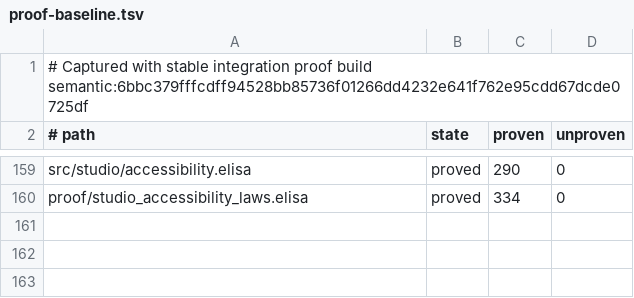
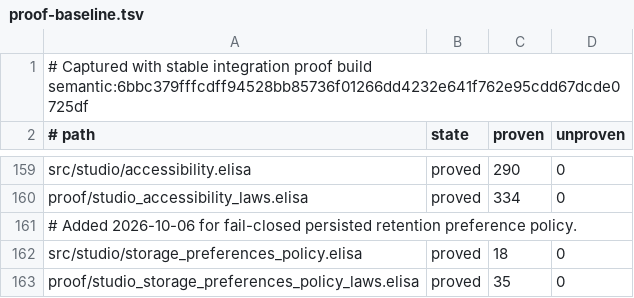
Before and after one commit to torarinvik/mocap-cleaner, a TSV file: scripts/proof-baseline.tsv, drawn as a sheet; only a part is shown, gaps mark what is left out; the diff names each change by its address in the sheet, - before the commit and + after, or states it on an @@ line.

Commit message:
Prove fail-closed storage retention preferences policy

```diff
--- a/scripts/proof-baseline.tsv
+++ b/scripts/proof-baseline.tsv
+row 161: # Added 2026-10-06 for fail-closed persisted retention preference policy.
+row 162: src/studio/storage_preferences_policy.elisa | proved | 18 | 0
+row 163: proof/studio_storage_preferences_policy_laws.elisa | proved | 35 | 0
```
Also changed, not shown: 2 other files.
